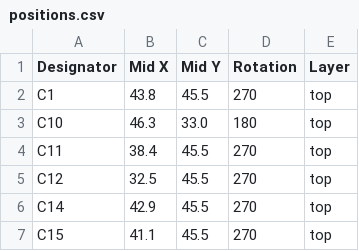
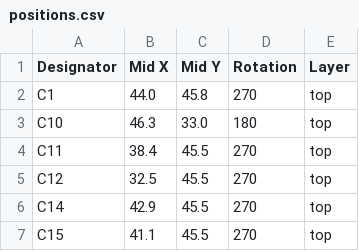
Before and after one commit to revk/ESP32-GFX, a CSV file: PCB/EPD/production/positions.csv, drawn as a sheet; only a part is shown.

```diff
--- a/PCB/EPD/production/positions.csv
+++ b/PCB/EPD/production/positions.csv
@@ -1,3 +1,3 @@
 Designator,Mid X,Mid Y,Rotation,Layer
-C1,43.8,45.5,270,top
+C1,44.0,45.8,270,top
 C10,46.3,33.0,180,top
```
Also changed, not shown: PCB/EPD/production/bom.csv, PCB/EPD75/production/bom.csv, 9 other files.
